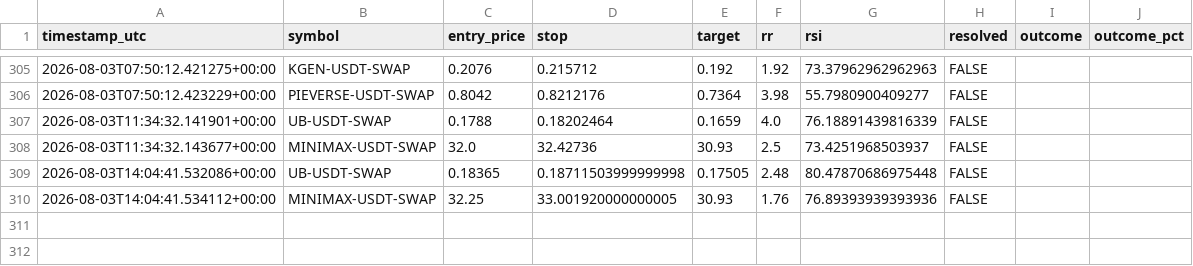
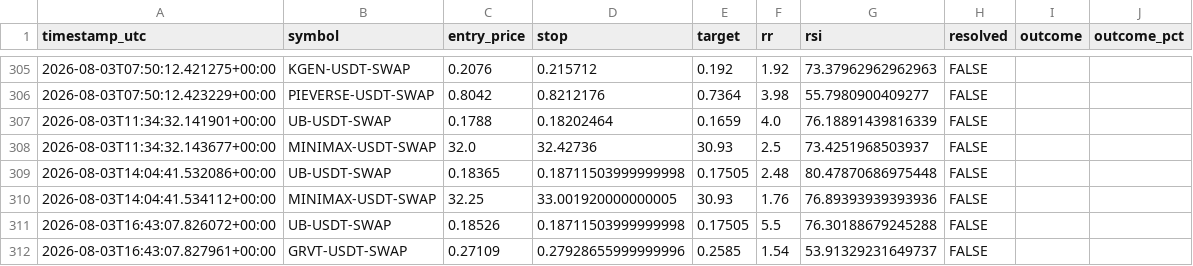
Before and after one commit to beceriksi/pailesortbulan, a CSV file: signals_log.csv, drawn as a sheet; only a part is shown, gaps mark what is left out; the diff names each change by its address in the sheet, - before the commit and + after, or states it on an @@ line.

```diff
--- a/signals_log.csv
+++ b/signals_log.csv
+row 311: 2026-08-03T16:43:07.826072+00:00 | UB-USDT-SWAP | 0.18526 | 0.18711503999999998 | 0.17505 | 5.5 | 76.30188679245288 | FALSE
+row 312: 2026-08-03T16:43:07.827961+00:00 | GRVT-USDT-SWAP | 0.27109 | 0.27928655999999996 | 0.2585 | 1.54 | 53.91329231649737 | FALSE
```
